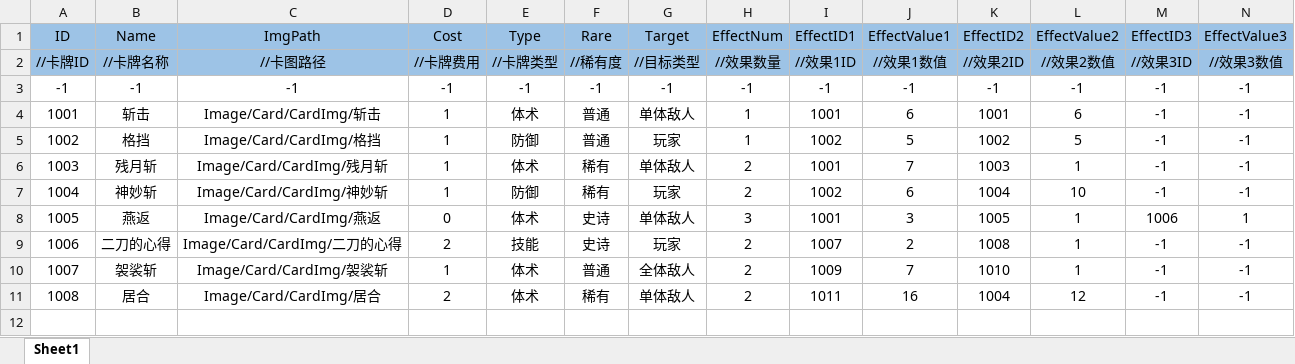
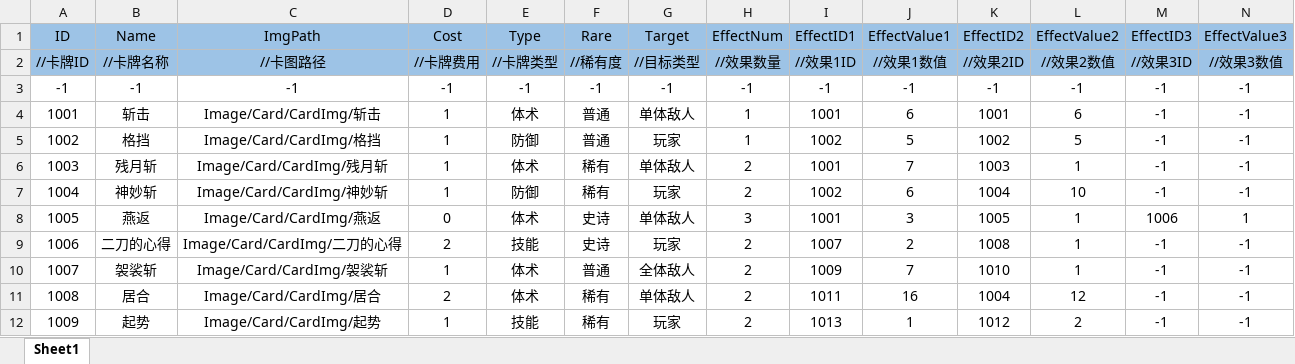
Before and after one commit to Koroshiya71/Slay-the-Touhou-RE, an Excel workbook: Assets/Resources/Cfg/CardDataCfg.xlsx, sheet Sheet1, drawn as a sheet; values as stored, in another font and other column widths than the file's, no borders; the diff names each change by its address in the sheet, - before the commit and + after, or states it on an @@ line.

```diff
--- a/Assets/Resources/Cfg/CardDataCfg.xlsx (sheet Sheet1)
+++ b/Assets/Resources/Cfg/CardDataCfg.xlsx (sheet Sheet1)
+row 12: 1009 | 起势 | Image/Card/CardImg/起势 | 1 | 技能 | 稀有 | 玩家 | 2 | 1013 | 1 | 1012 | 2 | -1 | -1
```
Also changed, not shown: Assets/Resources/Cfg/CardEffectCfg.xlsx, Assets/Resources/Cfg/StateDataCfg.xlsx, 15 other files.
